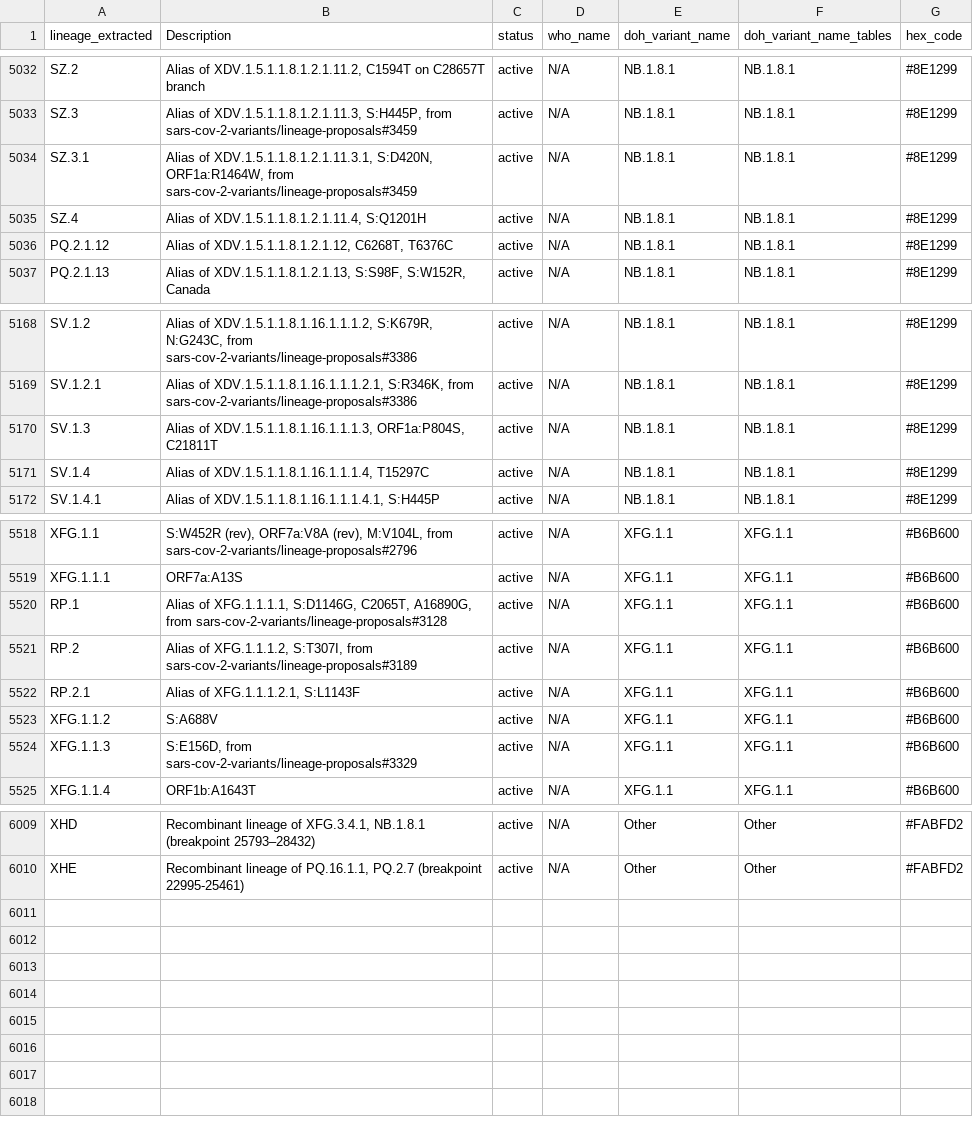
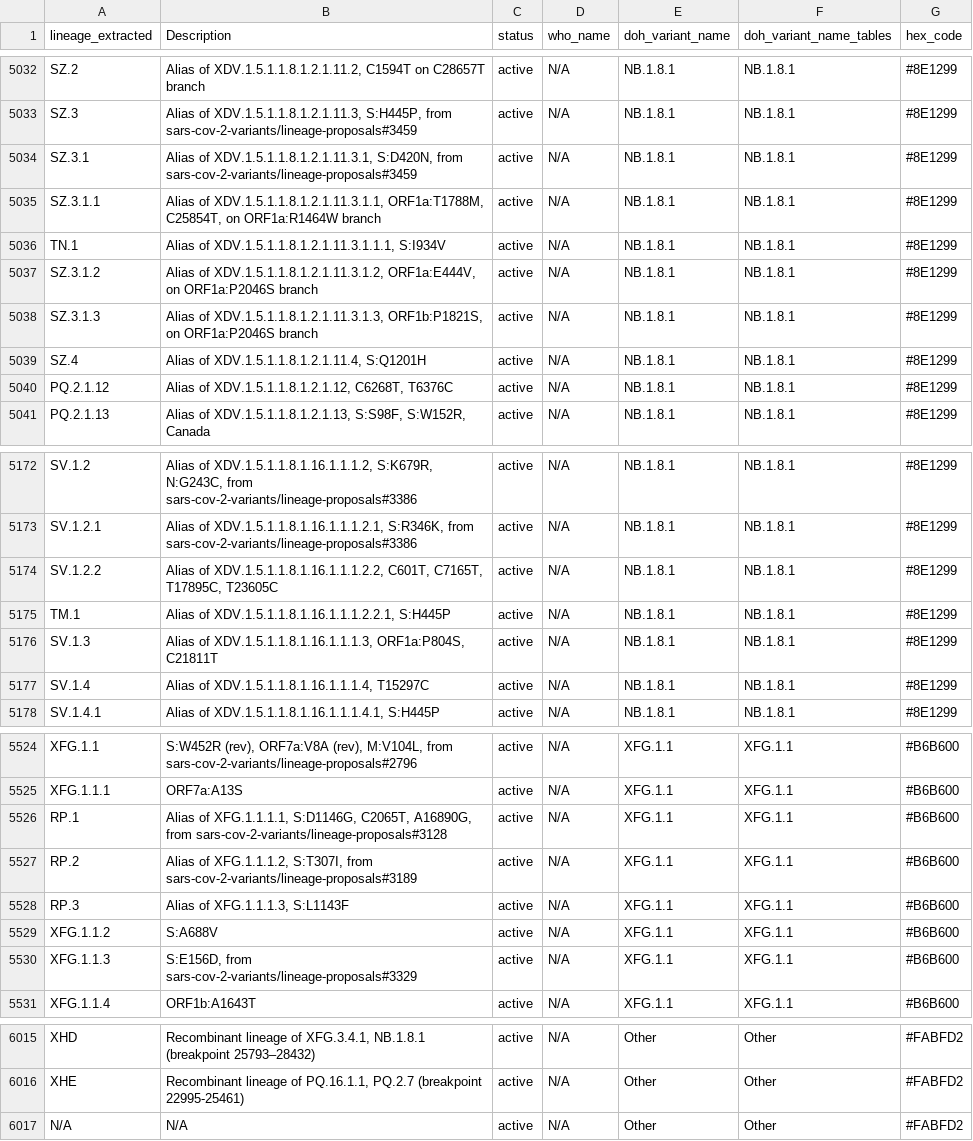
Before and after one commit to NW-PaGe/lineage-classification-cdc, a CSV file: results/lineage_classifications.csv, drawn as a sheet; only a part is shown, gaps mark what is left out.

```diff
--- a/results/lineage_classifications.csv
+++ b/results/lineage_classifications.csv
@@ -5033,3 +5033,7 @@ SZ.2,"Alias of XDV.1.5.1.1.8.1.2.1.11.2, C1594T on C28657T branch",active,N/A,NB
 SZ.3,"Alias of XDV.1.5.1.1.8.1.2.1.11.3, S:H445P, from sars-cov-2-variants/lineage-proposals#3459",active,N/A,NB.1.8.1,NB.1.8.1,#8E1299
-SZ.3.1,"Alias of XDV.1.5.1.1.8.1.2.1.11.3.1, S:D420N, ORF1a:R1464W, from sars-cov-2-variants/lineage-proposals#3459",active,N/A,NB.1.8.1,NB.1.8.1,#8E1299
+SZ.3.1,"Alias of XDV.1.5.1.1.8.1.2.1.11.3.1, S:D420N, from sars-cov-2-variants/lineage-proposals#3459",active,N/A,NB.1.8.1,NB.1.8.1,#8E1299
+SZ.3.1.1,"Alias of XDV.1.5.1.1.8.1.2.1.11.3.1.1, ORF1a:T1788M, C25854T, on ORF1a:R1464W branch",active,N/A,NB.1.8.1,NB.1.8.1,#8E1299
+TN.1,"Alias of XDV.1.5.1.1.8.1.2.1.11.3.1.1.1, S:I934V",active,N/A,NB.1.8.1,NB.1.8.1,#8E1299
+SZ.3.1.2,"Alias of XDV.1.5.1.1.8.1.2.1.11.3.1.2, ORF1a:E444V, on ORF1a:P2046S branch",active,N/A,NB.1.8.1,NB.1.8.1,#8E1299
+SZ.3.1.3,"Alias of XDV.1.5.1.1.8.1.2.1.11.3.1.3, ORF1b:P1821S, on ORF1a:P2046S branch",active,N/A,NB.1.8.1,NB.1.8.1,#8E1299
 SZ.4,"Alias of XDV.1.5.1.1.8.1.2.1.11.4, S:Q1201H",active,N/A,NB.1.8.1,NB.1.8.1,#8E1299
@@ -5169,2 +5173,4 @@ SV.1.2,"Alias of XDV.1.5.1.1.8.1.16.1.1.1.2, S:K679R, N:G243C, from sars-cov-2-v
 SV.1.2.1,"Alias of XDV.1.5.1.1.8.1.16.1.1.1.2.1, S:R346K, from sars-cov-2-variants/lineage-proposals#3386",active,N/A,NB.1.8.1,NB.1.8.1,#8E1299
+SV.1.2.2,"Alias of XDV.1.5.1.1.8.1.16.1.1.1.2.2, C601T, C7165T, T17895C, T23605C",active,N/A,NB.1.8.1,NB.1.8.1,#8E1299
+TM.1,"Alias of XDV.1.5.1.1.8.1.16.1.1.1.2.2.1, S:H445P",active,N/A,NB.1.8.1,NB.1.8.1,#8E1299
 SV.1.3,"Alias of XDV.1.5.1.1.8.1.16.1.1.1.3, ORF1a:P804S, C21811T",active,N/A,NB.1.8.1,NB.1.8.1,#8E1299
@@ -5521,3 +5527,3 @@ RP.1,"Alias of XFG.1.1.1.1, S:D1146G, C2065T, A16890G, from sars-cov-2-variants/
 RP.2,"Alias of XFG.1.1.1.2, S:T307I, from sars-cov-2-variants/lineage-proposals#3189",active,N/A,XFG.1.1,XFG.1.1,#B6B600
-RP.2.1,"Alias of XFG.1.1.1.2.1, S:L1143F",active,N/A,XFG.1.1,XFG.1.1,#B6B600
+RP.3,"Alias of XFG.1.1.1.3, S:L1143F",active,N/A,XFG.1.1,XFG.1.1,#B6B600
 XFG.1.1.2,S:A688V,active,N/A,XFG.1.1,XFG.1.1,#B6B600
@@ -6010 +6016,2 @@ XHD,"Recombinant lineage of XFG.3.4.1, NB.1.8.1 (breakpoint 25793–28432)",acti
 XHE,"Recombinant lineage of PQ.16.1.1, PQ.2.7 (breakpoint 22995-25461)",active,N/A,Other,Other,#FABFD2
+N/A,N/A,active,N/A,Other,Other,#FABFD2
```
Also changed, not shown: pull_hexcodes/pending_additions.csv, pull_hexcodes/qa_disagreements.csv, 2 other files.
